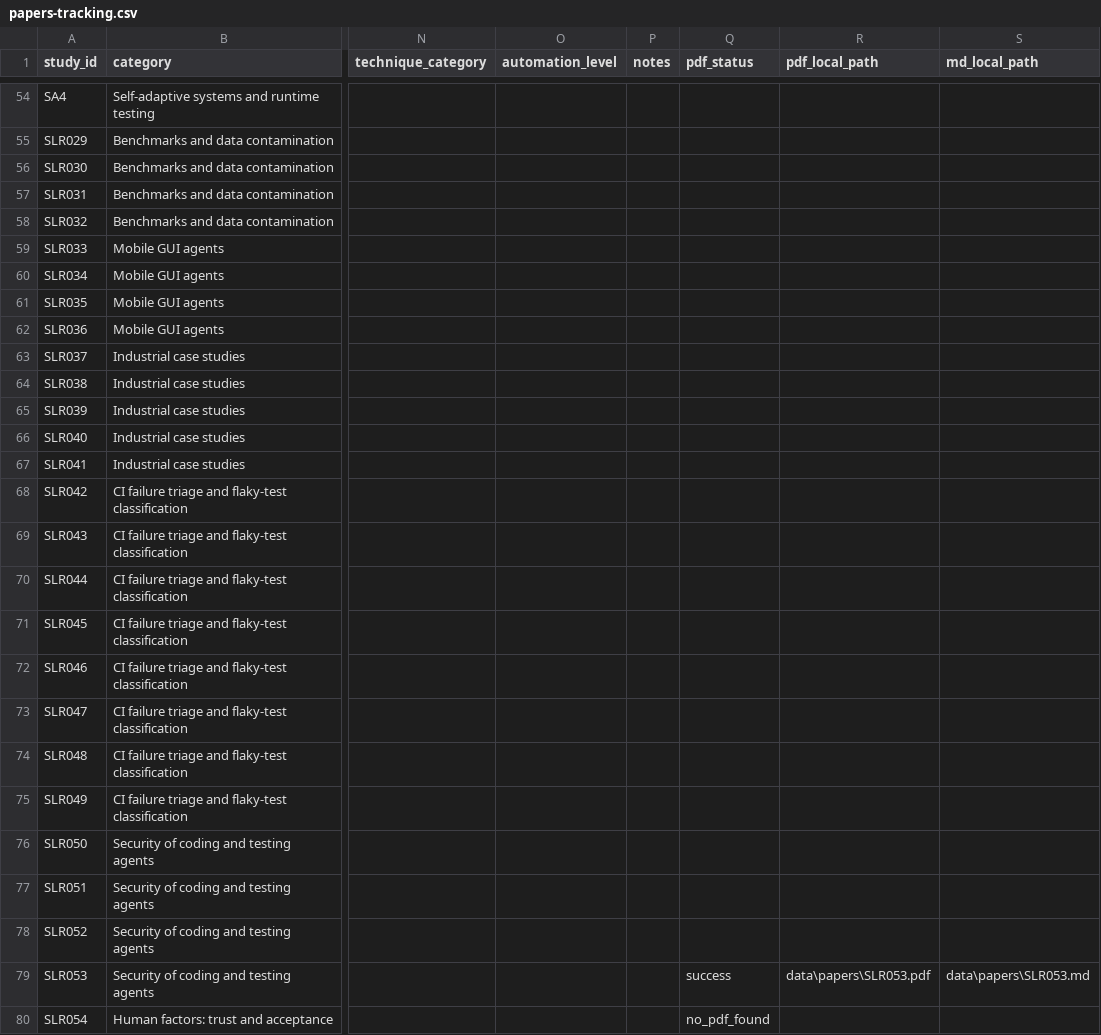
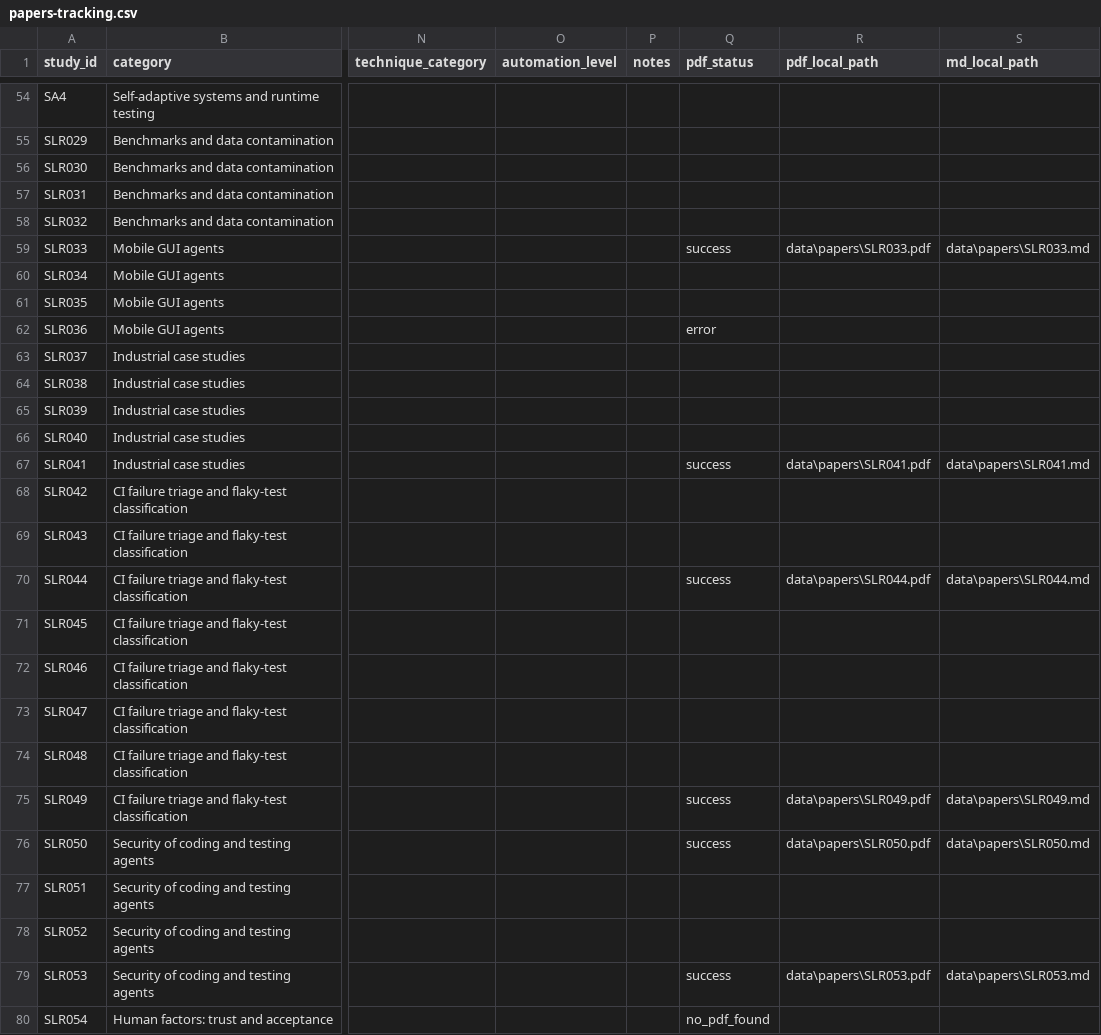
Before and after one commit to InnovAI-me/NextGeneration-Software-Testing, a CSV file: literature-review/papers-tracking.csv, drawn as a sheet; only a part is shown, gaps mark what is left out; the diff covers the shown part only; the diff names each change by its address in the sheet, - before the commit and + after, or states it on an @@ line.

```diff
--- a/literature-review/papers-tracking.csv
+++ b/literature-review/papers-tracking.csv
-Q59 (pdf_status): (empty)
+Q59 (pdf_status): success
-R59 (pdf_local_path): (empty)
+R59 (pdf_local_path): data\papers\SLR033.pdf
-S59 (md_local_path): (empty)
+S59 (md_local_path): data\papers\SLR033.md
-Q62 (pdf_status): (empty)
+Q62 (pdf_status): error
-Q67 (pdf_status): (empty)
+Q67 (pdf_status): success
-R67 (pdf_local_path): (empty)
+R67 (pdf_local_path): data\papers\SLR041.pdf
-S67 (md_local_path): (empty)
+S67 (md_local_path): data\papers\SLR041.md
-Q70 (pdf_status): (empty)
+Q70 (pdf_status): success
-R70 (pdf_local_path): (empty)
+R70 (pdf_local_path): data\papers\SLR044.pdf
-S70 (md_local_path): (empty)
+S70 (md_local_path): data\papers\SLR044.md
-Q75:Q76 (pdf_status): (empty)
+Q75:Q76 (pdf_status): success
-R75 (pdf_local_path): (empty)
+R75 (pdf_local_path): data\papers\SLR049.pdf
-S75 (md_local_path): (empty)
+S75 (md_local_path): data\papers\SLR049.md
-R76 (pdf_local_path): (empty)
+R76 (pdf_local_path): data\papers\SLR050.pdf
-S76 (md_local_path): (empty)
+S76 (md_local_path): data\papers\SLR050.md
```
Also changed, not shown: 67 edited cells elsewhere in this file, data/papers/fetch-log.csv.
